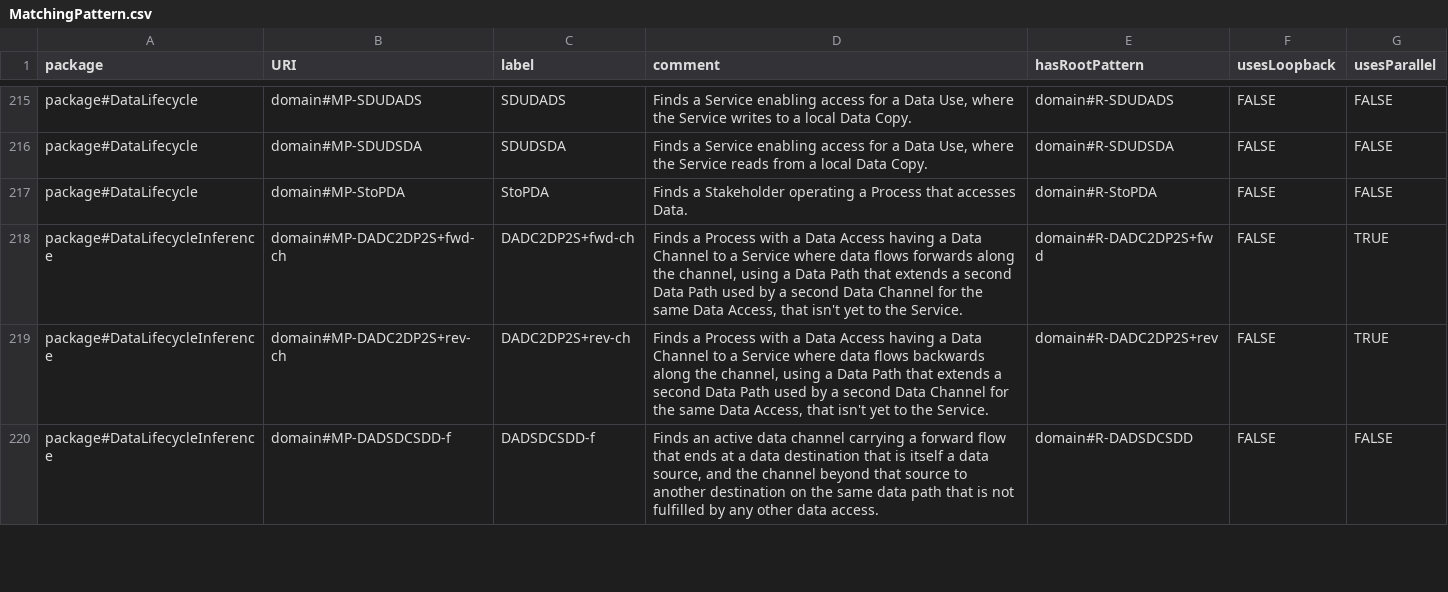
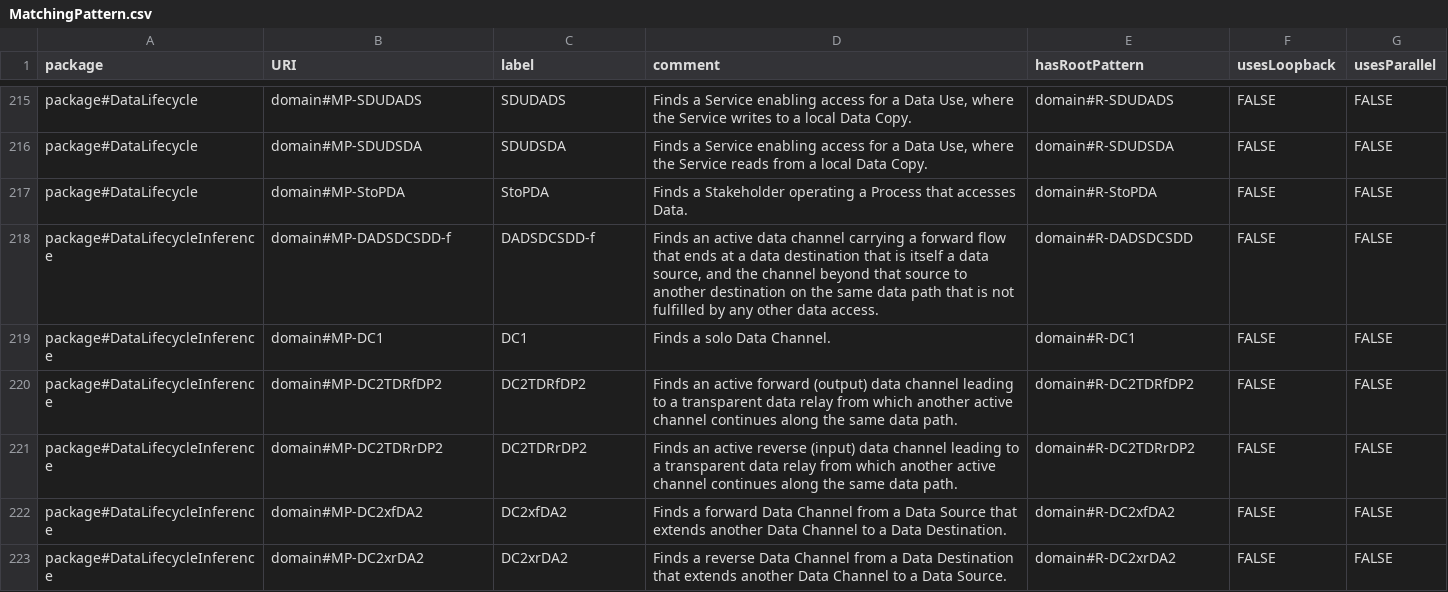
Before and after one commit to Spyderisk/domain-network, a CSV file: csv/MatchingPattern.csv, drawn as a sheet; only a part is shown, gaps mark what is left out; removed rows and columns are numbered as before the commit, all else as after; the diff covers the shown part only; the diff names each change by its address in the sheet, - before the commit and + after, or states it on an @@ line.

```diff
--- a/csv/MatchingPattern.csv
+++ b/csv/MatchingPattern.csv
-row 218: package#DataLifecycleInference | domain#MP-DADC2DP2S+fwd-ch | DADC2DP2S+fwd-ch | Finds a Process with a Data Access having a Data Channel to a Service where data flows forwards along the channel, using a Data Path that extends a second Data Path used by a second Data Channel for the same Data Access, that isn't yet to the Service. | domain#R-DADC2DP2S+fwd | FALSE | TRUE
-row 219: package#DataLifecycleInference | domain#MP-DADC2DP2S+rev-ch | DADC2DP2S+rev-ch | Finds a Process with a Data Access having a Data Channel to a Service where data flows backwards along the channel, using a Data Path that extends a second Data Path used by a second Data Channel for the same Data Access, that isn't yet to the Service. | domain#R-DADC2DP2S+rev | FALSE | TRUE
+row 219: package#DataLifecycleInference | domain#MP-DC1 | DC1 | Finds a solo Data Channel. | domain#R-DC1 | FALSE | FALSE
+row 220: package#DataLifecycleInference | domain#MP-DC2TDRfDP2 | DC2TDRfDP2 | Finds an active forward (output) data channel leading to a transparent data relay from which another active channel continues along the same data path. | domain#R-DC2TDRfDP2 | FALSE | FALSE
+row 221: package#DataLifecycleInference | domain#MP-DC2TDRrDP2 | DC2TDRrDP2 | Finds an active reverse (input) data channel leading to a transparent data relay from which another active channel continues along the same data path. | domain#R-DC2TDRrDP2 | FALSE | FALSE
+row 222: package#DataLifecycleInference | domain#MP-DC2xfDA2 | DC2xfDA2 | Finds a forward Data Channel from a Data Source that extends another Data Channel to a Data Destination. | domain#R-DC2xfDA2 | FALSE | FALSE
+row 223: package#DataLifecycleInference | domain#MP-DC2xrDA2 | DC2xrDA2 | Finds a reverse Data Channel from a Data Destination that extends another Data Channel to a Data Source. | domain#R-DC2xrDA2 | FALSE | FALSE
```
Also changed, not shown: 13 added rows, 2 removed rows and 7 edited cells elsewhere in this file, csv/ConstructionPattern.csv, csv/ObjectProperty.csv, 13 other files.
